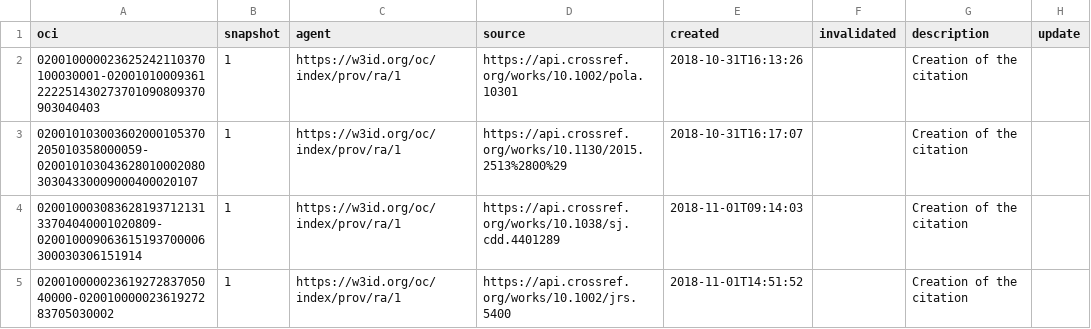
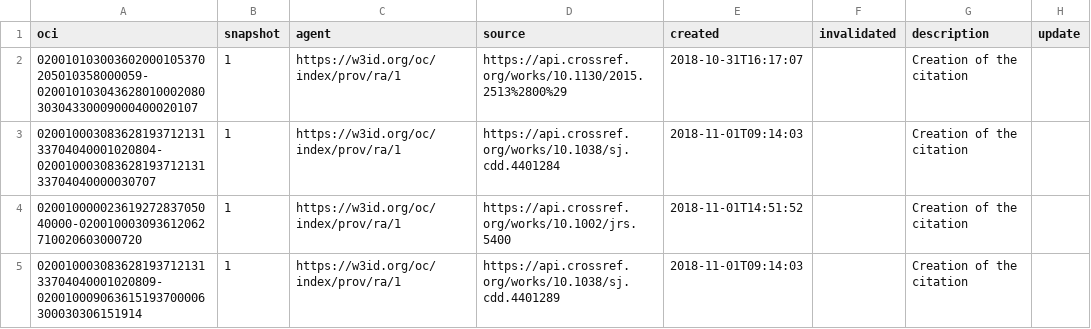
Before and after one commit to opencitations/index, a CSV file: test_data/tmp_store/prov/csv/2019/10/2019-10-10T00:11:45_1.csv (was test_data/tmp_store/prov/csv/2019/10/2019-10-10T00:05:36_2.csv), drawn as a sheet; removed rows and columns are numbered as before the commit, all else as after; the diff names each change by its address in the sheet, - before the commit and + after, or states it on an @@ line.

Commit message:
update of glob and tests

```diff
--- a/test_data/tmp_store/prov/csv/2019/10/2019-10-10T00:05:36_2.csv
+++ b/test_data/tmp_store/prov/csv/2019/10/2019-10-10T00:11:45_1.csv
-row 2: 020010000023625242110370100030001-02001010009361222251430273701090809370903040403 | 1 | https://w3id.org/oc/index/prov/ra/1 | https://api.crossref.org/works/10.1002/pola.10301 | 2018-10-31T16:13:26 |  | Creation of the citation
+row 3: 02001000308362819371213133704040001020804-02001000308362819371213133704040000030707 | 1 | https://w3id.org/oc/index/prov/ra/1 | https://api.crossref.org/works/10.1038/sj.cdd.4401284 | 2018-11-01T09:14:03 |  | Creation of the citation
+row 4: 02001000002361927283705040000-020010003093612062710020603000720 | 1 | https://w3id.org/oc/index/prov/ra/1 | https://api.crossref.org/works/10.1002/jrs.5400 | 2018-11-01T14:51:52 |  | Creation of the citation
-row 5: 02001000002361927283705040000-02001000002361927283705030002 | 1 | https://w3id.org/oc/index/prov/ra/1 | https://api.crossref.org/works/10.1002/jrs.5400 | 2018-11-01T14:51:52 |  | Creation of the citation
```
Also changed, not shown: test_data/crossref_glob/id_date.csv, 38 other files.
